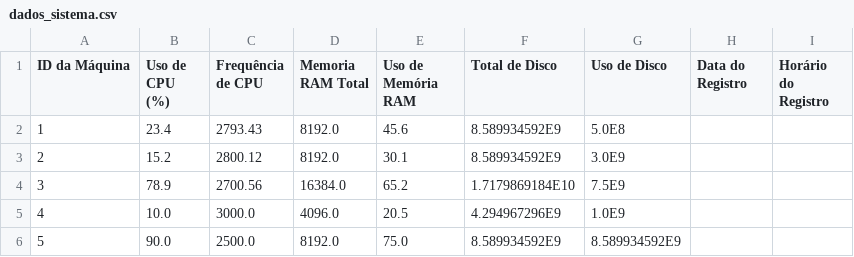
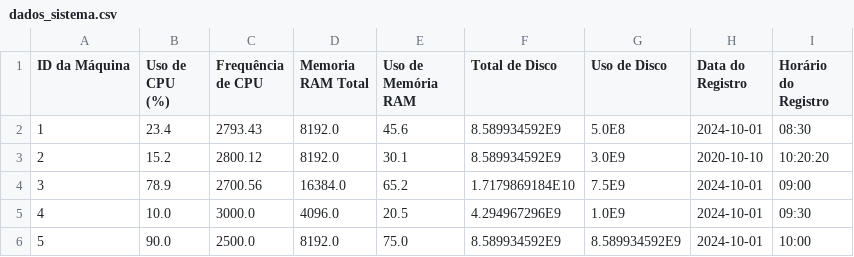
Before and after one commit to Gate-Watch/Gate-Watch, a CSV file: JavaJsonCSV/MapeadorDeDados/dados_sistema.csv, drawn as a sheet.

Commit message:
Solução de problemas em data e hora

```diff
--- a/JavaJsonCSV/MapeadorDeDados/dados_sistema.csv
+++ b/JavaJsonCSV/MapeadorDeDados/dados_sistema.csv
@@ -1,6 +1,6 @@
 ID da Máquina;Uso de CPU (%);Frequência de CPU;Memoria RAM Total;Uso de Memória RAM;Total de Disco;Uso de Disco;Data do Registro;Horário do Registro
-1;23.4;2793.43;8192.0;45.6;8.589934592E9;5.0E8;;
-2;15.2;2800.12;8192.0;30.1;8.589934592E9;3.0E9;;
-3;78.9;2700.56;16384.0;65.2;1.7179869184E10;7.5E9;;
-4;10.0;3000.0;4096.0;20.5;4.294967296E9;1.0E9;;
-5;90.0;2500.0;8192.0;75.0;8.589934592E9;8.589934592E9;;
+1;23.4;2793.43;8192.0;45.6;8.589934592E9;5.0E8;2024-10-01;08:30
+2;15.2;2800.12;8192.0;30.1;8.589934592E9;3.0E9;2020-10-10;10:20:20
+3;78.9;2700.56;16384.0;65.2;1.7179869184E10;7.5E9;2024-10-01;09:00
+4;10.0;3000.0;4096.0;20.5;4.294967296E9;1.0E9;2024-10-01;09:30
+5;90.0;2500.0;8192.0;75.0;8.589934592E9;8.589934592E9;2024-10-01;10:00
```
Also changed, not shown: 3 other files.
